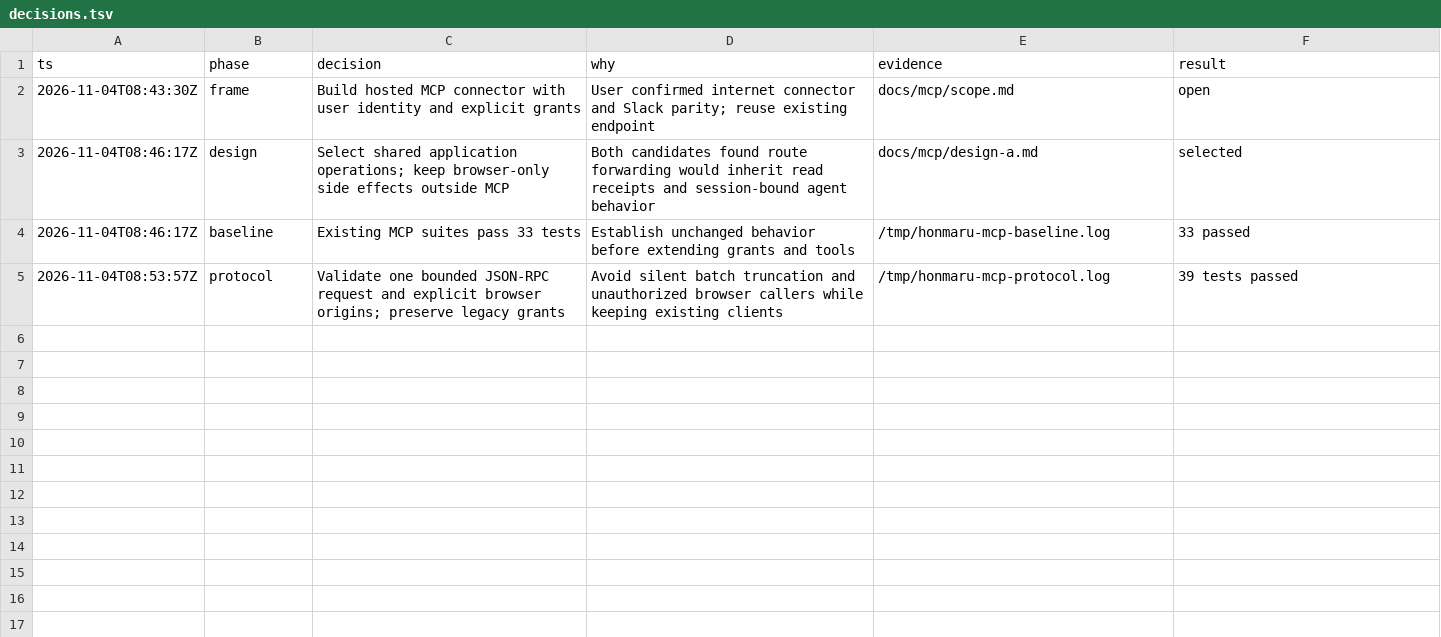
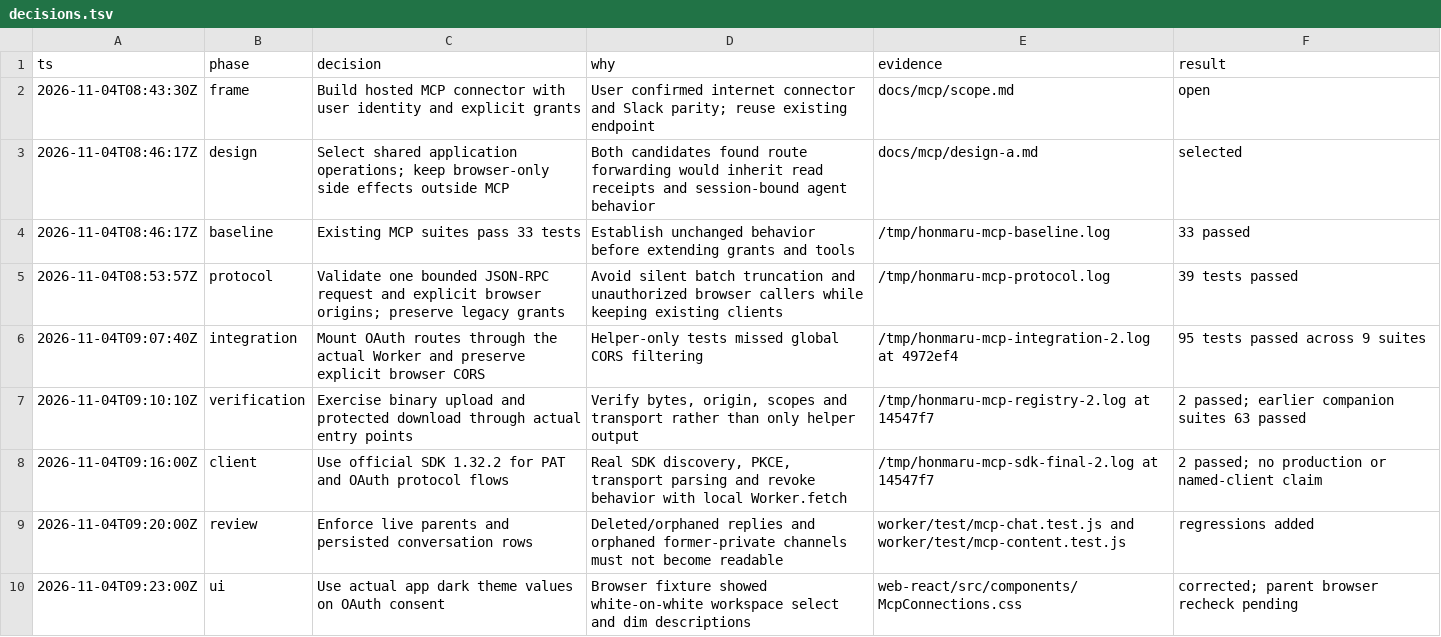
Before and after one commit to Torutesu/HonmaruAI, a TSV file: docs/mcp/decisions.tsv, drawn as a sheet.

Commit message:
docs(mcp): document connector setup and preserve official SDK proof

```diff
--- a/docs/mcp/decisions.tsv
+++ b/docs/mcp/decisions.tsv
@@ -5 +5,6 @@ ts	phase	decision	why	evidence	result
 2026-11-04T08:53:57Z	protocol	Validate one bounded JSON-RPC request and explicit browser origins; preserve legacy grants	Avoid silent batch truncation and unauthorized browser callers while keeping existing clients	/tmp/honmaru-mcp-protocol.log	39 tests passed
+2026-11-04T09:07:40Z	integration	Mount OAuth routes through the actual Worker and preserve explicit browser CORS	Helper-only tests missed global CORS filtering	/tmp/honmaru-mcp-integration-2.log at 4972ef4	95 tests passed across 9 suites
+2026-11-04T09:10:10Z	verification	Exercise binary upload and protected download through actual entry points	Verify bytes, origin, scopes and transport rather than only helper output	/tmp/honmaru-mcp-registry-2.log at 14547f7	2 passed; earlier companion suites 63 passed
+2026-11-04T09:16:00Z	client	Use official SDK 1.32.2 for PAT and OAuth protocol flows	Real SDK discovery, PKCE, transport parsing and revoke behavior with local Worker.fetch	/tmp/honmaru-mcp-sdk-final-2.log at 14547f7	2 passed; no production or named-client claim
+2026-11-04T09:20:00Z	review	Enforce live parents and persisted conversation rows	Deleted/orphaned replies and orphaned former-private channels must not become readable	worker/test/mcp-chat.test.js and worker/test/mcp-content.test.js	regressions added
+2026-11-04T09:23:00Z	ui	Use actual app dark theme values on OAuth consent	Browser fixture showed white-on-white workspace select and dim descriptions	web-react/src/components/McpConnections.css	corrected; parent browser recheck pending
```
Also changed, not shown: 8 other files.
